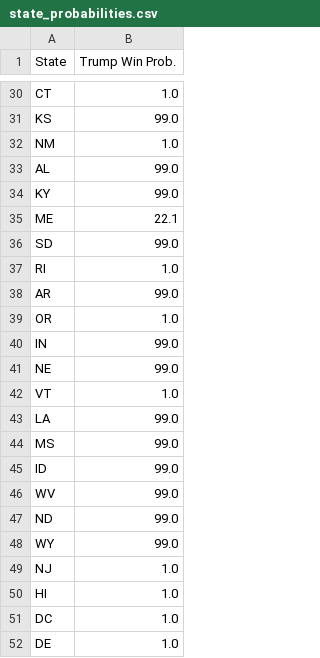
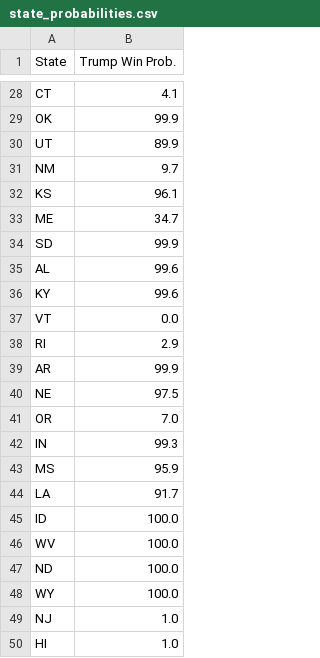
Before and after one commit to acbass49/Election2024, a CSV file: data/state_probabilities.csv, drawn as a sheet; only a part is shown, gaps mark what is left out; the shorter side is filled out with more unchanged rows; removed rows and columns are numbered as before the commit, all else as after; the diff covers the shown part only; the diff names each change by its address in the sheet, - before the commit and + after, or states it on an @@ line.

```diff
--- a/data/state_probabilities.csv
+++ b/data/state_probabilities.csv
-B28 (Trump Win Prob.): 1.0
+B28 (Trump Win Prob.): 4.1
-row 31: KS | 99.0
+row 29: OK | 99.9
+row 30: UT | 89.9
-B31 (Trump Win Prob.): 1.0
+B31 (Trump Win Prob.): 9.7
-row 33: AL | 99.0
-row 34: KY | 99.0
+row 32: KS | 96.1
-B33 (Trump Win Prob.): 22.1
+B33 (Trump Win Prob.): 34.7
-B34 (Trump Win Prob.): 99.0
+B34 (Trump Win Prob.): 99.9
+row 35: AL | 99.6
+row 36: KY | 99.6
+row 37: VT | 0.0
-B38 (Trump Win Prob.): 1.0
+B38 (Trump Win Prob.): 2.9
-B39 (Trump Win Prob.): 99.0
+B39 (Trump Win Prob.): 99.9
+row 40: NE | 97.5
-B41 (Trump Win Prob.): 1.0
+B41 (Trump Win Prob.): 7.0
-B42 (Trump Win Prob.): 99.0
+B42 (Trump Win Prob.): 99.3
-row 41: NE | 99.0
-row 42: VT | 1.0
-row 43: LA | 99.0
-B43 (Trump Win Prob.): 99.0
+B43 (Trump Win Prob.): 95.9
+row 44: LA | 91.7
-B45:B48 (Trump Win Prob.): 99.0
+B45:B48 (Trump Win Prob.): 100.0
```
Also changed, not shown: 4 added rows, 6 removed rows and 22 edited cells elsewhere in this file, data/simulation_data.csv, 6 other files.
